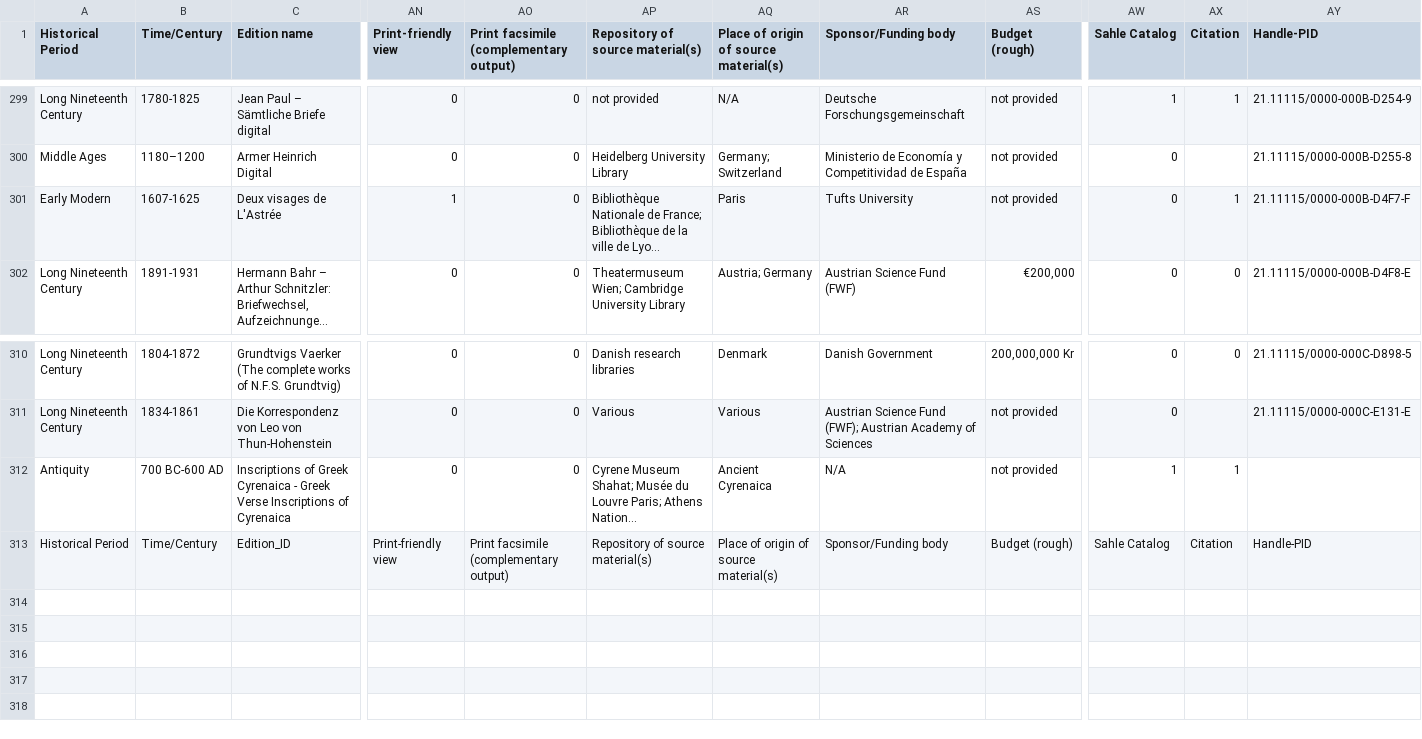
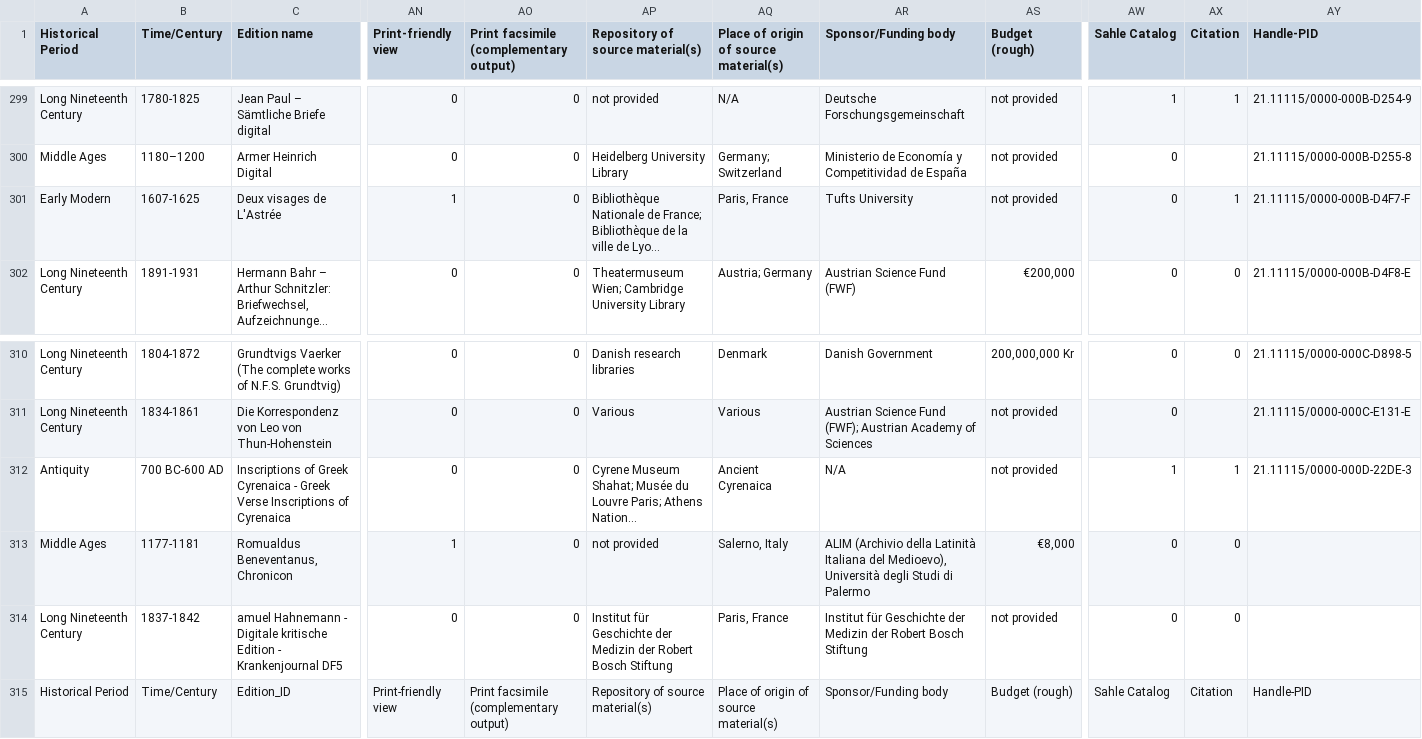
Before and after one commit to gfranzini/digEds_cat, a CSV file: digEds_cat.csv, drawn as a sheet; only a part is shown, gaps mark what is left out; long unchanged cells end in …; rows hold the shown columns only; the diff names each change by its address in the sheet, - before the commit and + after, or states it on an @@ line.

Commit message:
Two new user editions and updates

```diff
--- a/digEds_cat.csv
+++ b/digEds_cat.csv
-AQ301: Paris
+AQ301: Paris, France
-AY312 (Handle-PID): (empty)
+AY312 (Handle-PID): 21.11115/0000-000D-22DE-3
+row 313: Middle Ages | 1177-1181 | Romualdus Beneventanus, Chronicon | 1 | 0 | not provided | Salerno, Italy | ALIM (Archivio della Latinità Italiana del Medioevo), Università degli Studi di Palermo | €8,000 | 0 | 0
+row 314: Long Nineteenth Century | 1837-1842 | amuel Hahnemann - Digitale kritische Edition - Krankenjournal DF5 | 0 | 0 | Institut für Geschichte der Medizin der Robert Bosch Stiftung | Paris, France | Institut für Geschichte der Medizin der Robert Bosch Stiftung | not provided | 0 | 0
```
